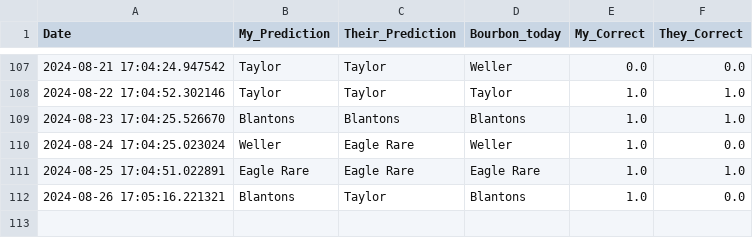
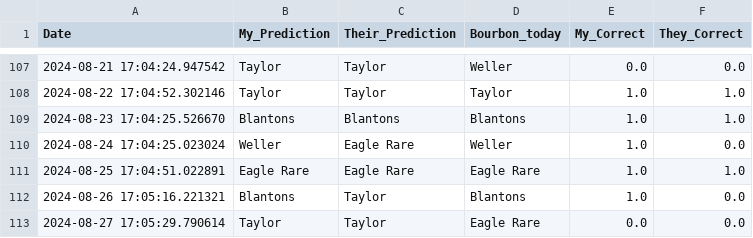
Before and after one commit to treywood10/BTB_Project, a CSV file: historical_model_comparisons.csv, drawn as a sheet; only a part is shown, gaps mark what is left out.

```diff
--- a/historical_model_comparisons.csv
+++ b/historical_model_comparisons.csv
@@ -112 +112,2 @@ Date,My_Prediction,Their_Prediction,Bourbon_today,My_Correct,They_Correct
 2024-08-26 17:05:16.221321,Blantons,Taylor,Blantons,1.0,0.0
+2024-08-27 17:05:29.790614,Taylor,Taylor,Eagle Rare,0.0,0.0
```
Also changed, not shown: bourbon_data.csv, 3 other files.
